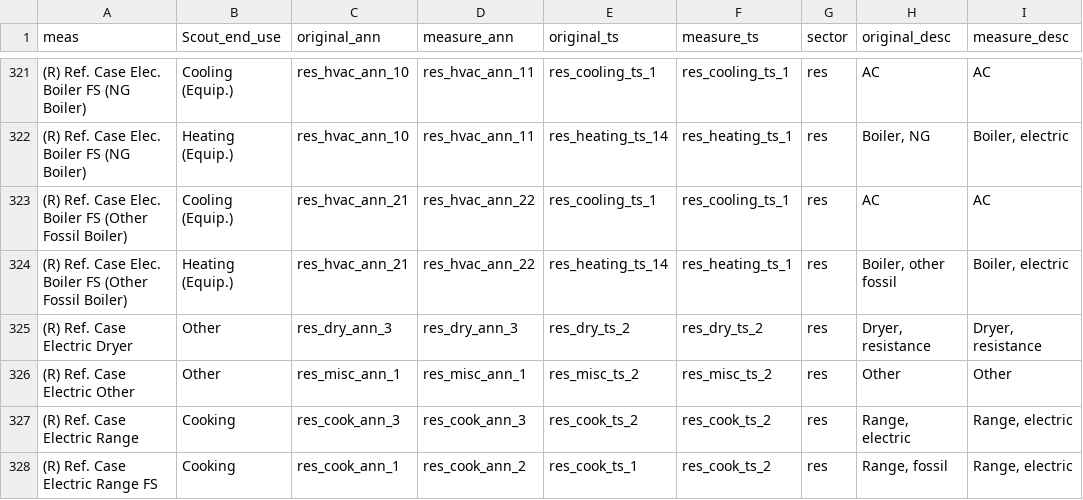
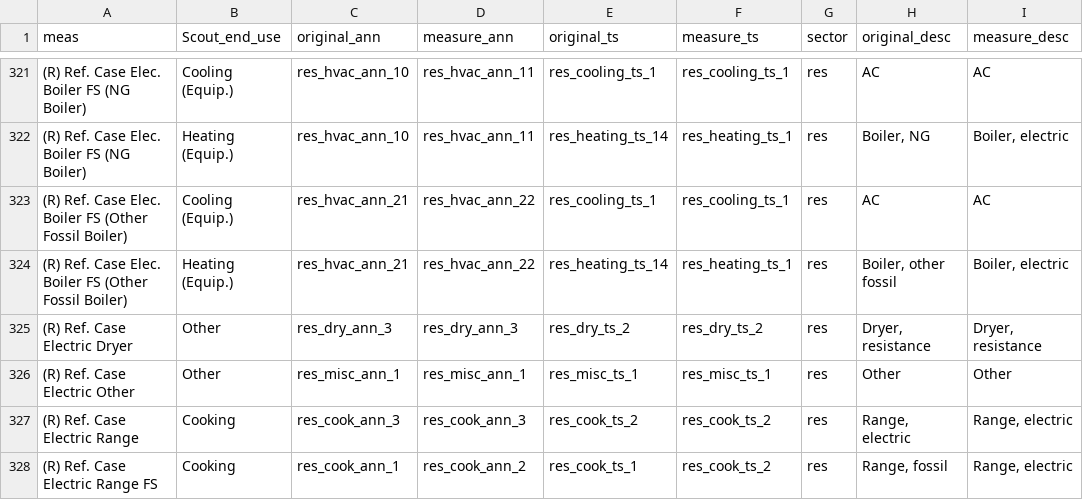
Before and after one commit to handichan/BSS-Workflow, a TSV file: map_meas/measure_map.tsv, drawn as a sheet; only a part is shown, gaps mark what is left out; the diff names each change by its address in the sheet, - before the commit and + after, or states it on an @@ line.

Commit message:
res misc flat doesn't make sense given the calibration methodology

```diff
--- a/map_meas/measure_map.tsv
+++ b/map_meas/measure_map.tsv
-E326 (original_ts): res_misc_ts_2
+E326 (original_ts): res_misc_ts_1
-F326 (measure_ts): res_misc_ts_2
+F326 (measure_ts): res_misc_ts_1
```
Also changed, not shown: 1 other file.
